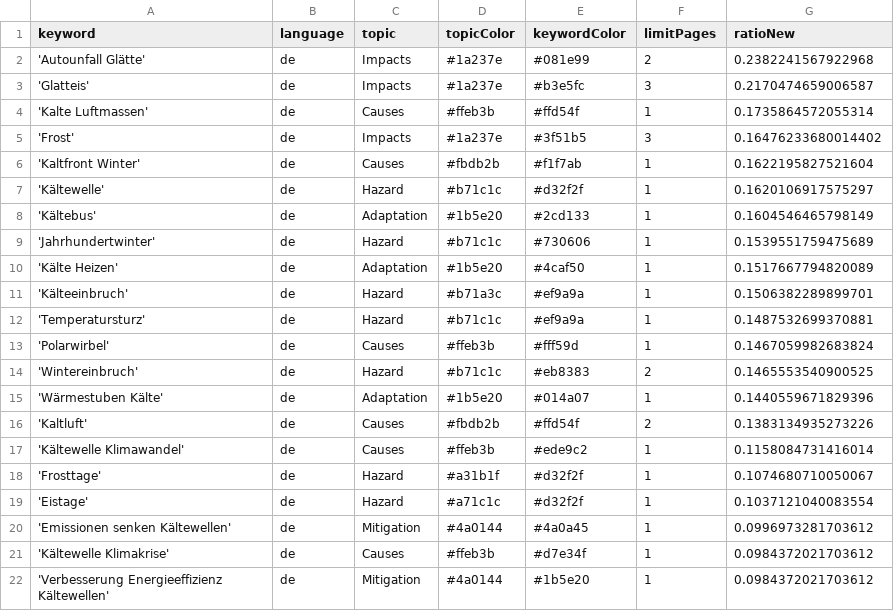
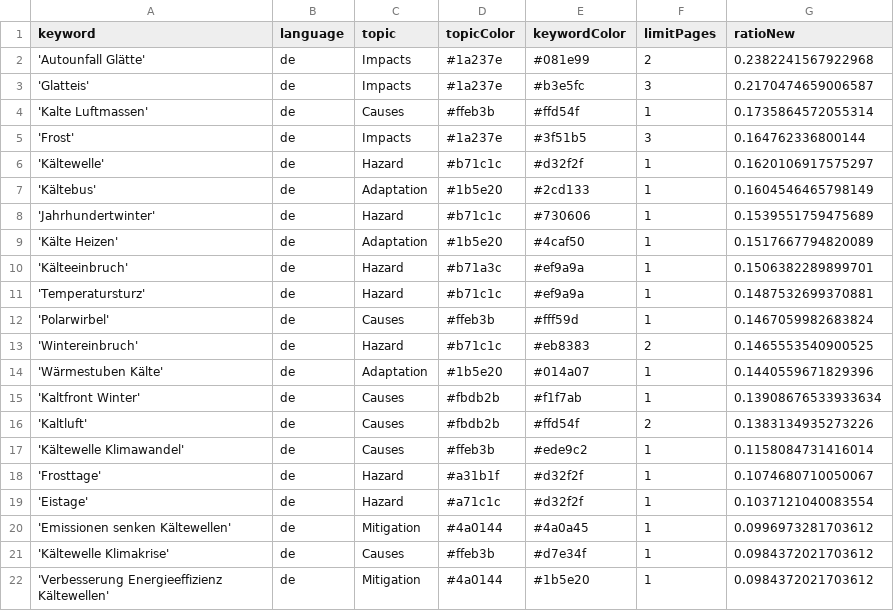
Before and after one commit to annajungfleischnews/coldIsComing, a CSV file: keywords.csv, drawn as a sheet; only a part is shown.

Commit message:
Commit from GitHub Actions (harvest:0.0)

```diff
--- a/keywords.csv
+++ b/keywords.csv
@@ -4,4 +4,3 @@ keyword,language,topic,topicColor,keywordColor,limitPages,ratioNew
 'Kalte Luftmassen',de,Causes,#ffeb3b,#ffd54f,1,0.1735864572055314
-'Frost',de,Impacts,#1a237e,#3f51b5,3,0.16476233680014402
-'Kaltfront Winter',de,Causes,#fbdb2b,#f1f7ab,1,0.1622195827521604
+'Frost',de,Impacts,#1a237e,#3f51b5,3,0.164762336800144
 'Kältewelle',de,Hazard,#b71c1c,#d32f2f,1,0.1620106917575297
@@ -15,2 +14,3 @@ keyword,language,topic,topicColor,keywordColor,limitPages,ratioNew
 'Wärmestuben Kälte',de,Adaptation,#1b5e20,#014a07,1,0.1440559671829396
+'Kaltfront Winter',de,Causes,#fbdb2b,#f1f7ab,1,0.13908676533933634
 'Kaltluft',de,Causes,#fbdb2b,#ffd54f,2,0.1383134935273226
```
